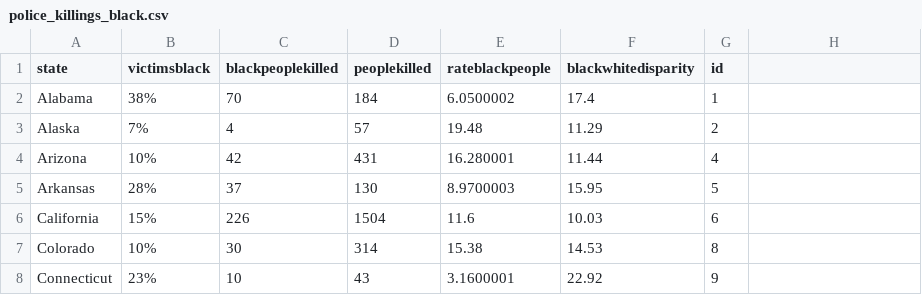
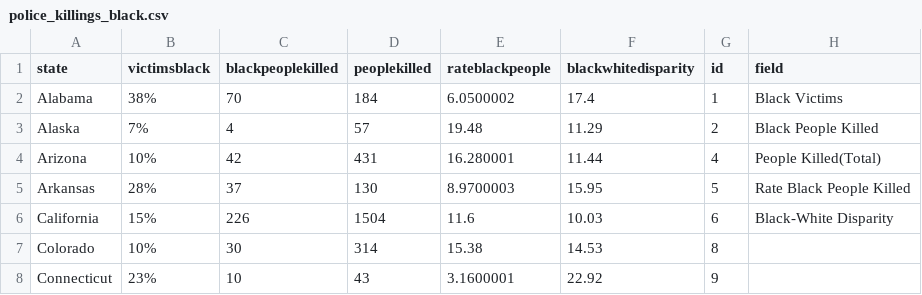
Before and after one commit to KorinaMavrokordatou/KorinaMavrokordatou.github.io, a CSV file: Project/police_killings_black.csv, drawn as a sheet; only a part is shown.

Commit message:
Update police_killings_black.csv

```diff
--- a/Project/police_killings_black.csv
+++ b/Project/police_killings_black.csv
@@ -1,7 +1,7 @@
-state,victimsblack,blackpeoplekilled,peoplekilled,rateblackpeople,blackwhitedisparity,id
-Alabama,38%,70,184,6.0500002,17.4,1
-Alaska,7%,4,57,19.48,11.29,2
-Arizona,10%,42,431,16.280001,11.44,4
-Arkansas,28%,37,130,8.9700003,15.95,5
-California,15%,226,1504,11.6,10.03,6
+state,victimsblack,blackpeoplekilled,peoplekilled,rateblackpeople,blackwhitedisparity,id,field
+Alabama,38%,70,184,6.0500002,17.4,1,Black Victims
+Alaska,7%,4,57,19.48,11.29,2,Black People Killed
+Arizona,10%,42,431,16.280001,11.44,4, People Killed(Total)
+Arkansas,28%,37,130,8.9700003,15.95,5,Rate Black People Killed
+California,15%,226,1504,11.6,10.03,6, Black-White Disparity
 Colorado,10%,30,314,15.38,14.53,8
```
